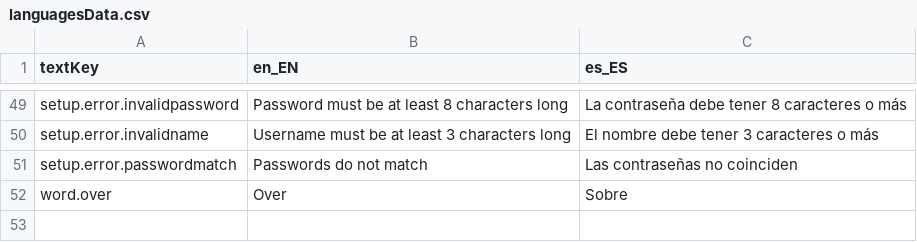
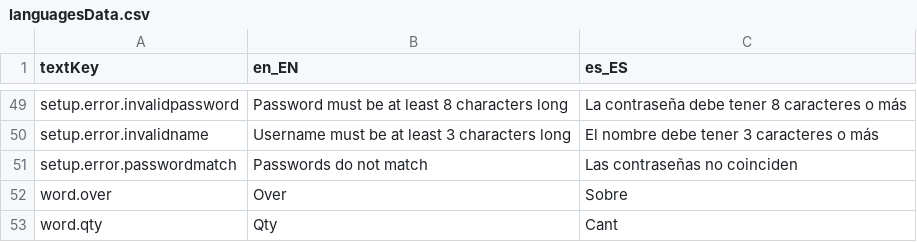
Before and after one commit to ZocoLini/the-round-table, a CSV file: src/main/resources/org/lebastudios/theroundtable/languagesData.csv, drawn as a sheet; only a part is shown, gaps mark what is left out.

```diff
--- a/src/main/resources/org/lebastudios/theroundtable/languagesData.csv
+++ b/src/main/resources/org/lebastudios/theroundtable/languagesData.csv
@@ -52 +52,2 @@ setup.error.passwordmatch,Passwords do not match,Las contraseñas no coinciden
 word.over,Over,Sobre
+word.qty,Qty,Cant
```
Also changed, not shown: 8 other files.
